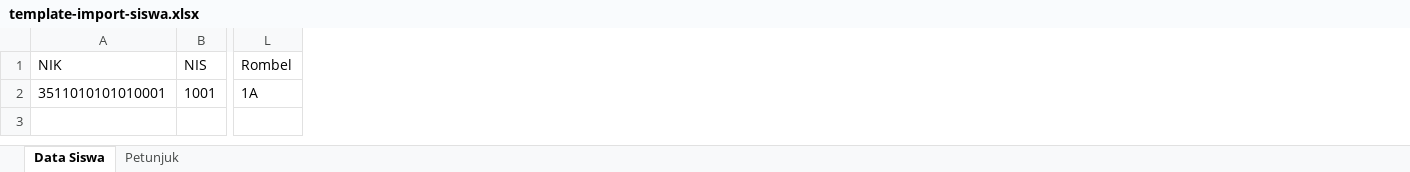
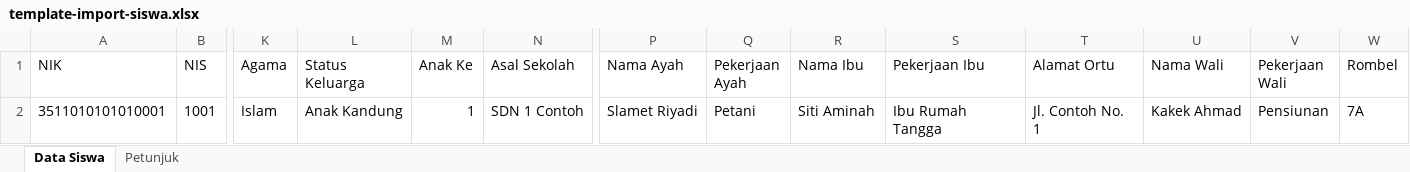
Before and after one commit to aljadugh-arch/jurnalku, an Excel workbook: public/templates/template-import-siswa.xlsx, sheet Data Siswa, drawn as a sheet; only a part is shown, gaps mark what is left out; values as stored, in another font and other column widths than the file's, no borders; addresses are those after the commit; the diff names each change by its address in the sheet, - before the commit and + after, or states it on an @@ line.

Commit message:
Rapor: identitas siswa dari impor Excel + menu cetak per bagian
- Template impor siswa kini memuat 23 kolom identitas (agama, status
  keluarga, anak ke, asal sekolah, nama+pekerjaan ayah/ibu, alamat ortu,
  nama+pekerjaan wali) sehingga sekali impor identitas rapor terisi.
- Hapus field tinggi badan, berat badan, dan kondisi kesehatan dari form
  pelengkap rapor (UI + validasi server + test).
- Menu cetak dipecah: cover, identitas, nilai, lengkap lewat
  /api/rapor/export/pdf?bagian=...; bagian tak dikenal ditolak 400.
- Perbaiki migrasi UNIQUE per-tenant: tabel siswa/gtk/mapel dibangun ulang
  dari PRAGMA table_info, bukan daftar kolom hardcoded, sehingga kolom
  biodata tidak terhapus di DB baru (impor gagal "no column named agama").
  Recreate kini atomik (satu transaksi) dan DEFAULT ekspresi dikurung.
- Tambah e2e impor & cetak, test template impor, test runtime migrasi.

```diff
--- a/public/templates/template-import-siswa.xlsx (sheet Data Siswa)
+++ b/public/templates/template-import-siswa.xlsx (sheet Data Siswa)
+column K (Agama), row 2: Islam
+column L (Status Keluarga), row 2: Anak Kandung
+column M (Anak Ke), row 2: 1
+column N (Asal Sekolah), row 2: SDN 1 Contoh
+column P (Nama Ayah), row 2: Slamet Riyadi
+column Q (Pekerjaan Ayah), row 2: Petani
+column R (Nama Ibu), row 2: Siti Aminah
+column S (Pekerjaan Ibu), row 2: Ibu Rumah Tangga
+column T (Alamat Ortu), row 2: Jl. Contoh No. 1
+column U (Nama Wali), row 2: Kakek Ahmad
+column V (Pekerjaan Wali), row 2: Pensiunan
-W2 (Rombel): 1A
+W2 (Rombel): 7A
```
Also changed, not shown: sheet Petunjuk, 13 other files.
